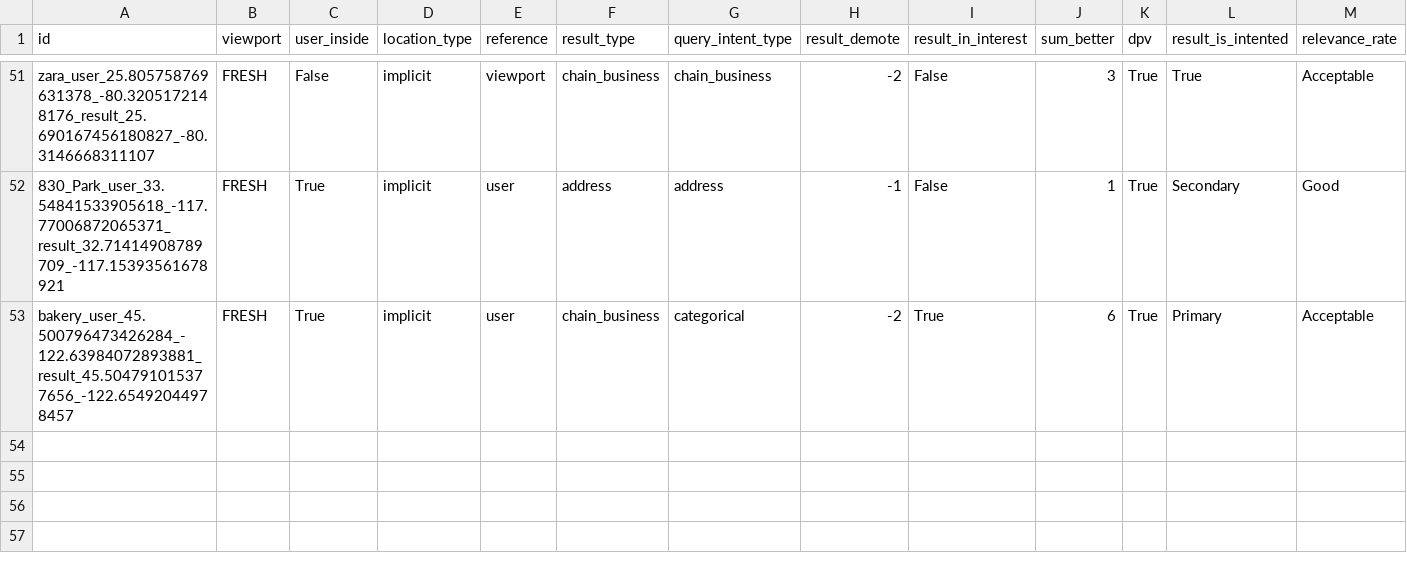
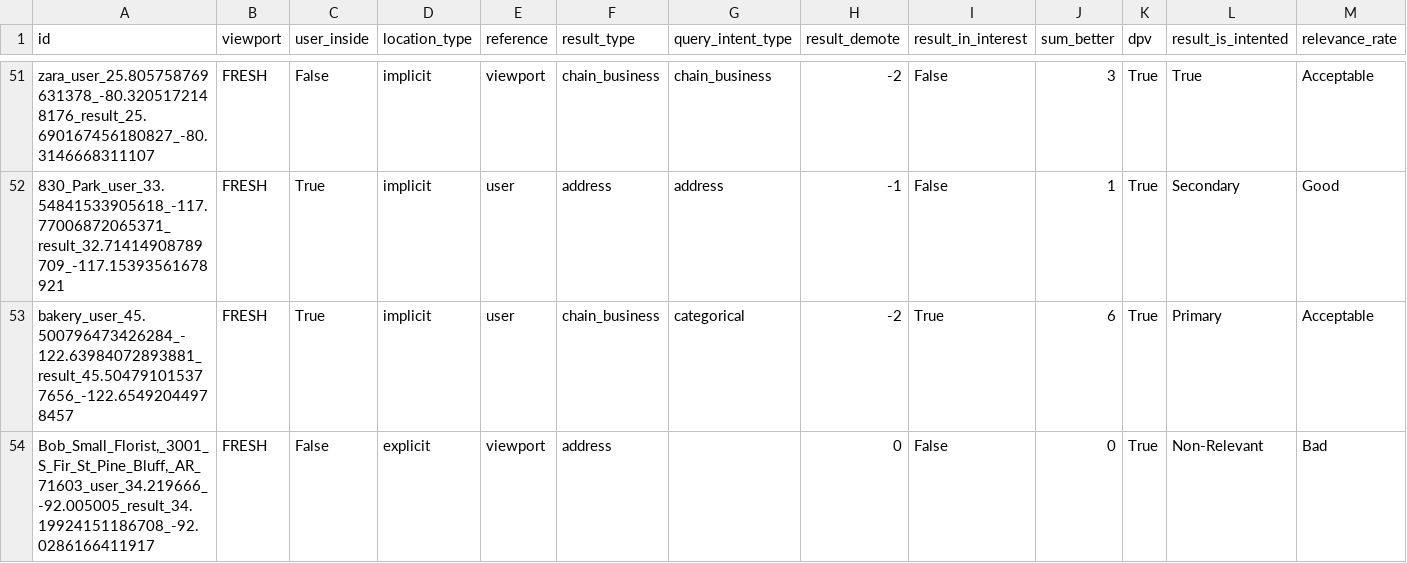
Before and after one commit to seblutzer/lutzer, a CSV file: results.csv, drawn as a sheet; only a part is shown, gaps mark what is left out; the diff names each change by its address in the sheet, - before the commit and + after, or states it on an @@ line.

Commit message:
Upload database

```diff
--- a/results.csv
+++ b/results.csv
+row 54: Bob_Small_Florist,_3001_S_Fir_St_Pine_Bluff,_AR_71603_user_34.219666_-92.005005_result_34.19924151186708_-92.0286166411917 | FRESH | False | explicit | viewport | address |  | 0 | False | 0 | True | Non-Relevant | Bad
```
